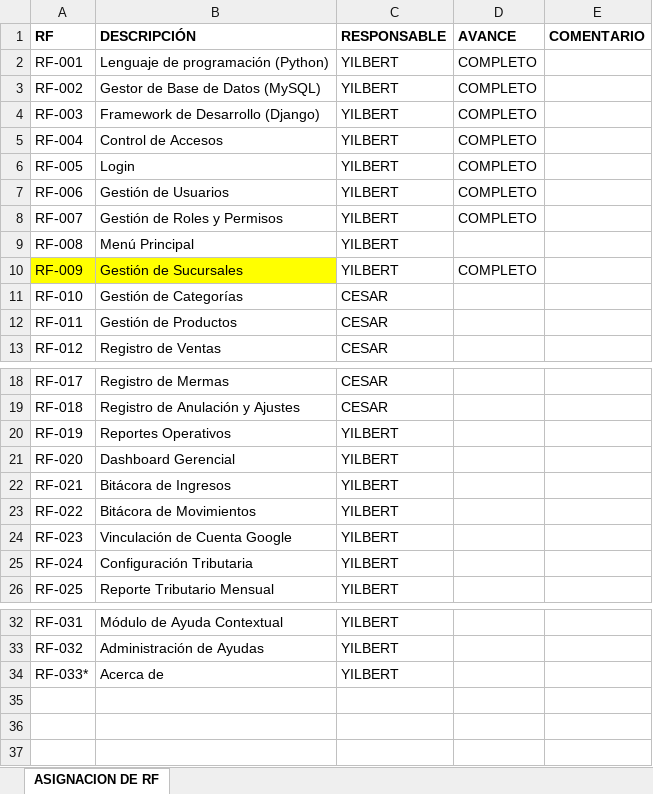
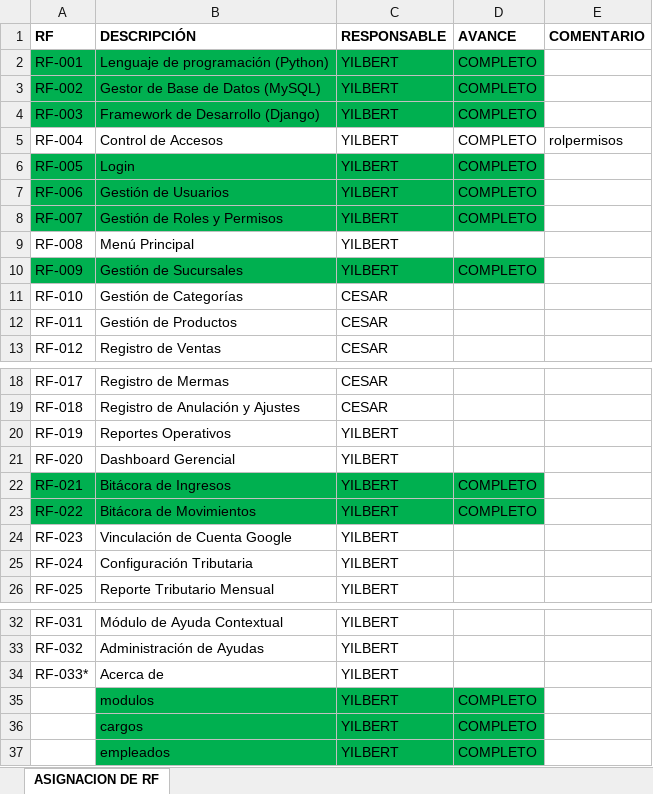
Before and after one commit to yilbertfernandezespinoza-cmd/PPI-UTC, an Excel workbook: DOCUMENTACION/RF ASIGNADOS.xlsx, sheet ASIGNACION DE RF, drawn as a sheet; only a part is shown, gaps mark what is left out; values as stored, in another font and other column widths than the file's, no borders; the diff names each change by its address in the sheet, - before the commit and + after, or states it on an @@ line.

Commit message:
RF-004 implementa gestion de seguridad, auditoria y asignacion de permisos, adicionalmente se finalizan los rfs de bitacoras de inicio de sesion y movimientos

```diff
--- a/DOCUMENTACION/RF ASIGNADOS.xlsx (sheet ASIGNACION DE RF)
+++ b/DOCUMENTACION/RF ASIGNADOS.xlsx (sheet ASIGNACION DE RF)
-A2:D4 fill: none
+A2:D4 fill: #00B050
-E5 (COMENTARIO): (empty)
+E5 (COMENTARIO): rolpermisos
-A6:D8 fill: none
+A6:D8 fill: #00B050
-A10:B10 fill: #FFFF00
+A10:B10 fill: #00B050
-C10:D10 fill: none
+C10:D10 fill: #00B050
-A22:D23 fill: none
+A22:D23 fill: #00B050
-D22:D23 (AVANCE): (empty)
+D22:D23 (AVANCE): COMPLETO
+row 35:  | modulos | YILBERT | COMPLETO
+row 36:  | cargos | YILBERT | COMPLETO
+row 37:  | empleados | YILBERT | COMPLETO
```
Also changed, not shown: 11 other files.
